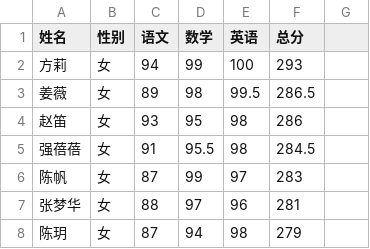
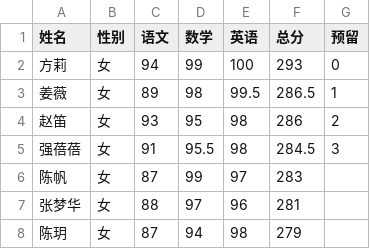
Before and after one commit to onlytiancai/codesnip, a CSV file: python/fenban/fakedata_v2.csv, drawn as a sheet; only a part is shown.

```diff
--- a/python/fenban/fakedata_v2.csv
+++ b/python/fenban/fakedata_v2.csv
@@ -1,6 +1,6 @@
-姓名,性别,语文,数学,英语,总分
-方莉,女,94,99,100,293
-姜薇,女,89,98,99.5,286.5
-赵笛,女,93,95,98,286
-强蓓蓓,女,91,95.5,98,284.5
+姓名,性别,语文,数学,英语,总分,预留
+方莉,女,94,99,100,293,0
+姜薇,女,89,98,99.5,286.5,1
+赵笛,女,93,95,98,286,2
+强蓓蓓,女,91,95.5,98,284.5,3
 陈帆,女,87,99,97,283
```
Also changed, not shown: 1 other file.
